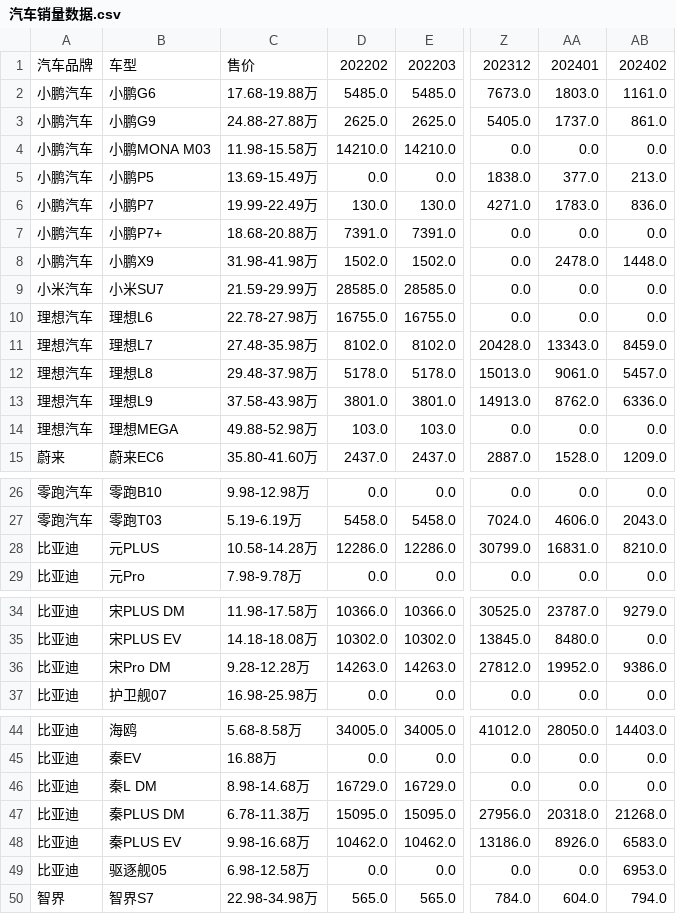
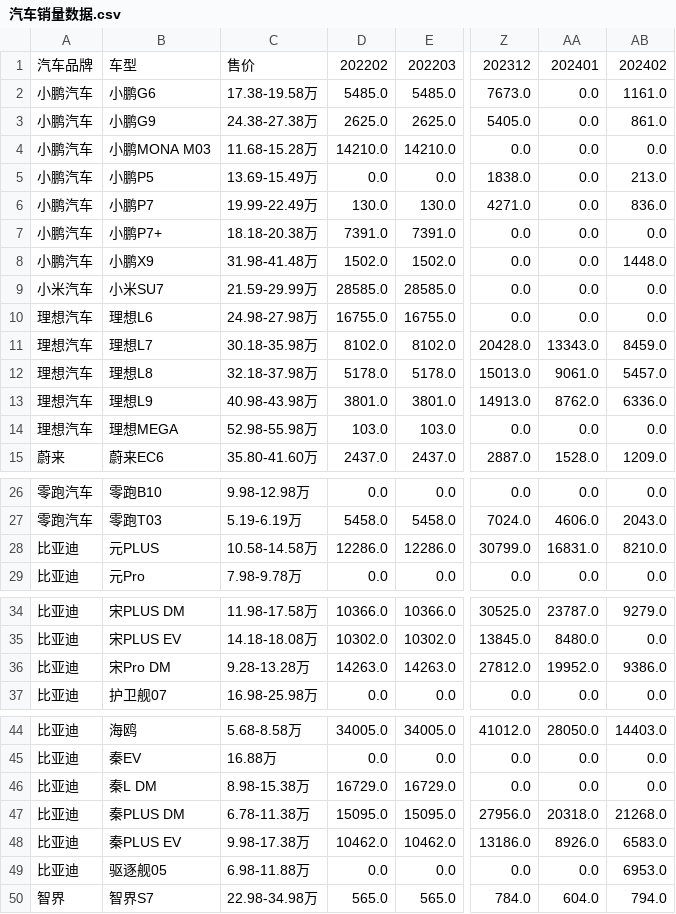
Before and after one commit to Jeffery-Lou/car-sales-analysis, a CSV file: 汽车销量数据.csv, drawn as a sheet; only a part is shown, gaps mark what is left out; the diff covers the shown part only; the diff names each change by its address in the sheet, - before the commit and + after, or states it on an @@ line.

```diff
--- a/汽车销量数据.csv
+++ b/汽车销量数据.csv
-C2: 17.68-19.88万
+C2: 17.38-19.58万
-AA2: 1803.0
+AA2: 0.0
-C3: 24.88-27.88万
+C3: 24.38-27.38万
-AA3: 1737.0
+AA3: 0.0
-C4: 11.98-15.58万
+C4: 11.68-15.28万
-AA5: 377.0
+AA5: 0.0
-AA6: 1783.0
+AA6: 0.0
-C7: 18.68-20.88万
+C7: 18.18-20.38万
-C8: 31.98-41.98万
+C8: 31.98-41.48万
-AA8: 2478.0
+AA8: 0.0
-C10: 22.78-27.98万
+C10: 24.98-27.98万
-C11: 27.48-35.98万
+C11: 30.18-35.98万
-C12: 29.48-37.98万
+C12: 32.18-37.98万
-C13: 37.58-43.98万
+C13: 40.98-43.98万
-C14: 49.88-52.98万
+C14: 52.98-55.98万
-C28: 10.58-14.28万
+C28: 10.58-14.58万
-C36: 9.28-12.28万
+C36: 9.28-13.28万
-C46: 8.98-14.68万
+C46: 8.98-15.38万
-C48: 9.98-16.68万
+C48: 9.98-17.38万
-C49: 6.98-12.58万
+C49: 6.98-11.88万
```
Also changed, not shown: 4 edited cells elsewhere in this file, 汽车销量数据_autohome_周度.csv.
